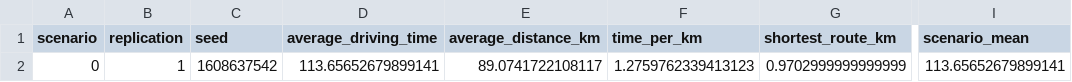
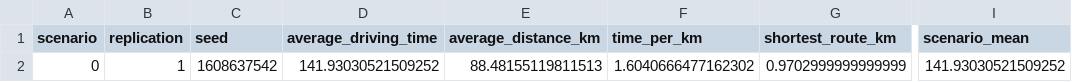
Before and after one commit to lukavicius/advsim, a CSV file: lab 3/EPA133a-G10-A3/model/experiment/scenario0_A3.csv, drawn as a sheet; only a part is shown, gaps mark what is left out; the diff names each change by its address in the sheet, - before the commit and + after, or states it on an @@ line.

```diff
--- a/lab 3/EPA133a-G10-A3/model/experiment/scenario0_A3.csv
+++ b/lab 3/EPA133a-G10-A3/model/experiment/scenario0_A3.csv
-D2 (average_driving_time): 113.65652679899141
+D2 (average_driving_time): 141.93030521509252
-E2 (average_distance_km): 89.0741722108117
+E2 (average_distance_km): 88.48155119811513
-F2 (time_per_km): 1.2759762339413123
+F2 (time_per_km): 1.6040666477162302
-I2 (scenario_mean): 113.65652679899141
+I2 (scenario_mean): 141.93030521509252
```
Also changed, not shown: lab 3/EPA133a-G10-A3/model/experiment/scenario1_A3.csv, lab 3/EPA133a-G10-A3/model/experiment/scenario2_A3.csv, 23 other files.
